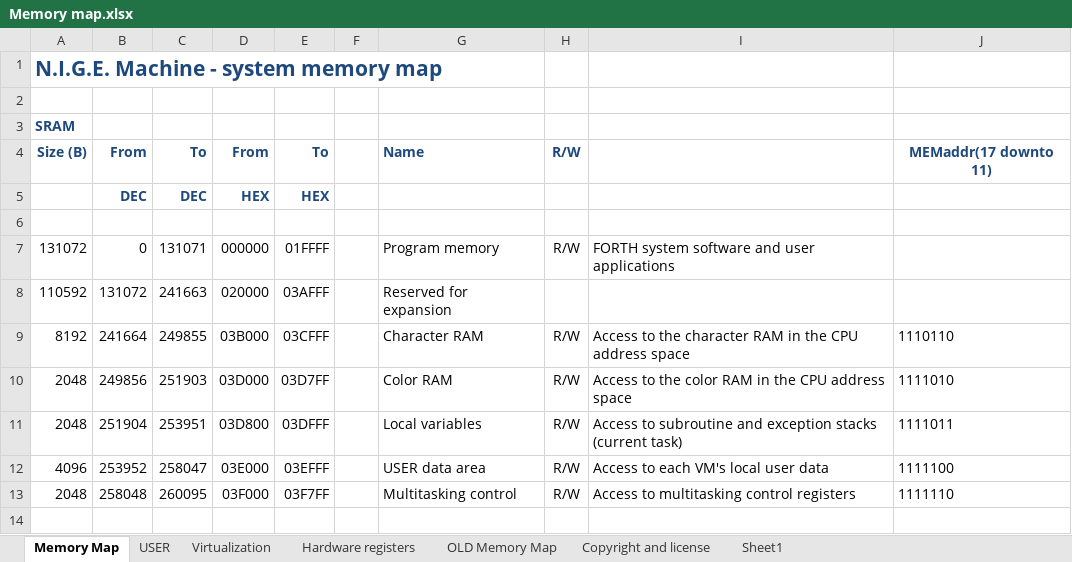
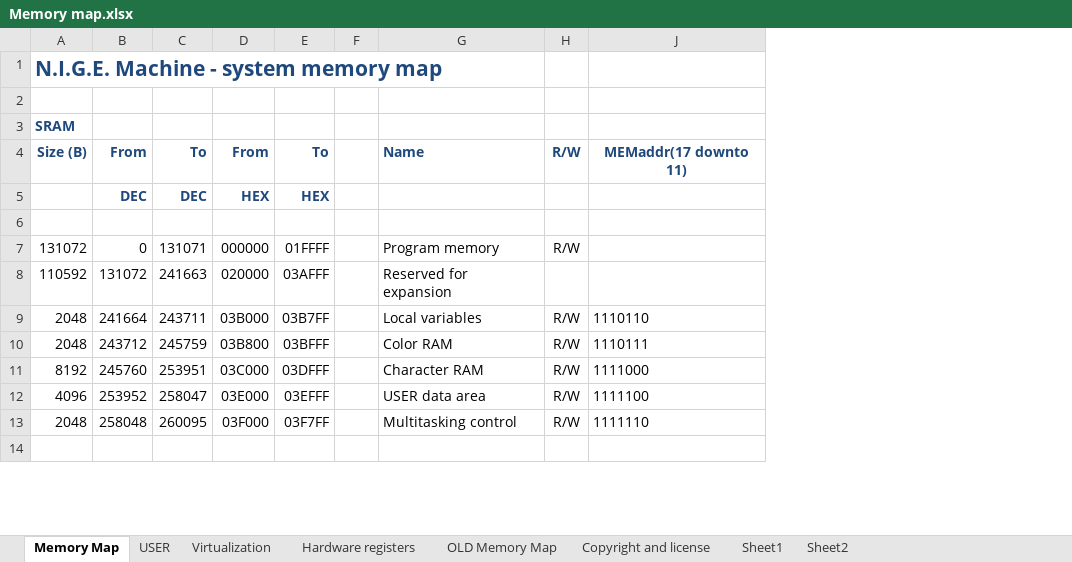
Before and after one commit to Anding/N.I.G.E.-Machine, an Excel workbook: Resources/Memory map.xlsx, sheet Memory Map, drawn as a sheet; only a part is shown; values as stored, in another font and other column widths than the file's, no borders; removed rows and columns are numbered as before the commit, all else as after; the diff names each change by its address in the sheet, - before the commit and + after, or states it on an @@ line.

```diff
--- a/Resources/Memory map.xlsx (sheet Memory Map)
+++ b/Resources/Memory map.xlsx (sheet Memory Map)
+sheet tab: Sheet2
@@ column I hidden, rows 7-10: FORTH system software and user applications |  | Access to the character RAM in the CPU address space | Access to the color RAM in the CPU address space; rows 12-13: Access to each VM's local user data | Access to multitasking control registers @@
-A9: 8192
+A9: 2048
-C9: 249855
+C9: 243711
-E9: 03CFFF
+E9: 03B7FF
-G9: Character RAM
+G9: Local variables
-B10: 249856
+B10: 243712
-C10: 251903
+C10: 245759
-D10: 03D000
+D10: 03B800
-E10: 03D7FF
+E10: 03BFFF
-J10: 1111010
+J10: 1110111
-row 11: 2048 | 251904 | 253951 | 03D800 | 03DFFF |  | Local variables | R/W | Access to subroutine and exception stacks (current task) | 1111011
+row 11: 8192 | 245760 | 253951 | 03C000 | 03DFFF |  | Character RAM | R/W | 1111000
```
Also changed, not shown: sheet USER, 20 other files.
